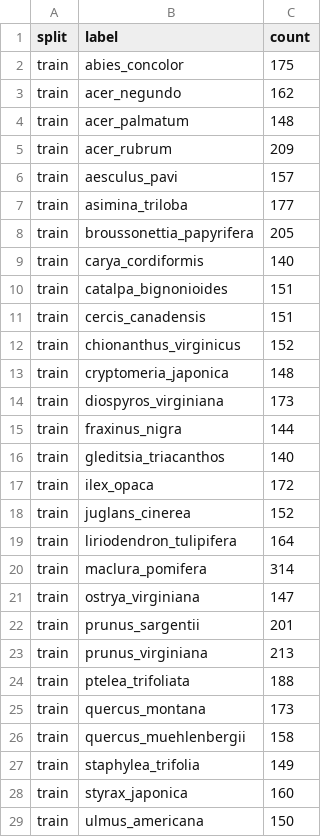
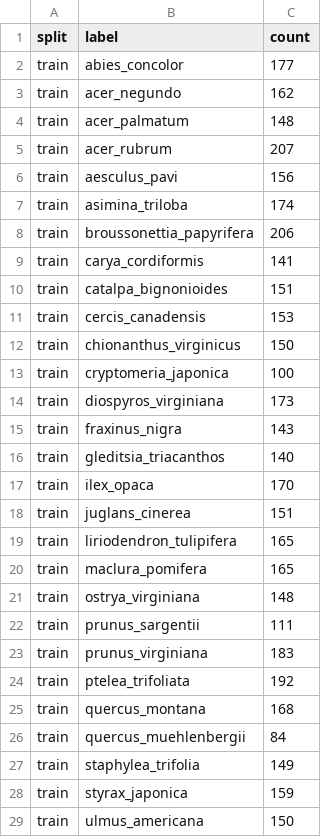
Before and after one commit to Everlastingovo/COMP9444-Tree-Species-Classification, a CSV file: data/metadata/split_audit.csv, drawn as a sheet; only a part is shown; the diff covers the shown part only.

Commit message:
Fix Part 2 duplicate leakage and relock dataset splits
- Restored and verified all 7,395 official Leafsnap subset paths
- Removed 400 same-class duplicate image paths
- Excluded 238 images from 66 cross-class hash conflicts
- Relocked the cleaned dataset to 6,757 images across 30 classes
- Regenerated metadata and train/validation/test splits with seed 42
- Confirmed no path, hash, or leaf-group leakage across splits
- Added duplicate/conflict audit files and integrity tests
- Added configurable dataset root support
- All Part 2 integrity tests passed

```diff
--- a/data/metadata/split_audit.csv
+++ b/data/metadata/split_audit.csv
@@ -1,29 +1,29 @@
 split,label,count
-train,abies_concolor,175
+train,abies_concolor,177
 train,acer_negundo,162
 train,acer_palmatum,148
-train,acer_rubrum,209
-train,aesculus_pavi,157
-train,asimina_triloba,177
-train,broussonettia_papyrifera,205
-train,carya_cordiformis,140
+train,acer_rubrum,207
+train,aesculus_pavi,156
+train,asimina_triloba,174
+train,broussonettia_papyrifera,206
+train,carya_cordiformis,141
 train,catalpa_bignonioides,151
-train,cercis_canadensis,151
-train,chionanthus_virginicus,152
-train,cryptomeria_japonica,148
+train,cercis_canadensis,153
+train,chionanthus_virginicus,150
+train,cryptomeria_japonica,100
 train,diospyros_virginiana,173
-train,fraxinus_nigra,144
+train,fraxinus_nigra,143
 train,gleditsia_triacanthos,140
-train,ilex_opaca,172
-train,juglans_cinerea,152
-train,liriodendron_tulipifera,164
-train,maclura_pomifera,314
-train,ostrya_virginiana,147
-train,prunus_sargentii,201
-train,prunus_virginiana,213
-train,ptelea_trifoliata,188
-train,quercus_montana,173
-train,quercus_muehlenbergii,158
+train,ilex_opaca,170
+train,juglans_cinerea,151
+train,liriodendron_tulipifera,165
+train,maclura_pomifera,165
+train,ostrya_virginiana,148
+train,prunus_sargentii,111
+train,prunus_virginiana,183
+train,ptelea_trifoliata,192
+train,quercus_montana,168
+train,quercus_muehlenbergii,84
 train,staphylea_trifolia,149
-train,styrax_japonica,160
+train,styrax_japonica,159
 train,ulmus_americana,150
```
Also changed, not shown: 47 edited cells elsewhere in this file, data/metadata/dataset_summary.csv, 17 other files.
